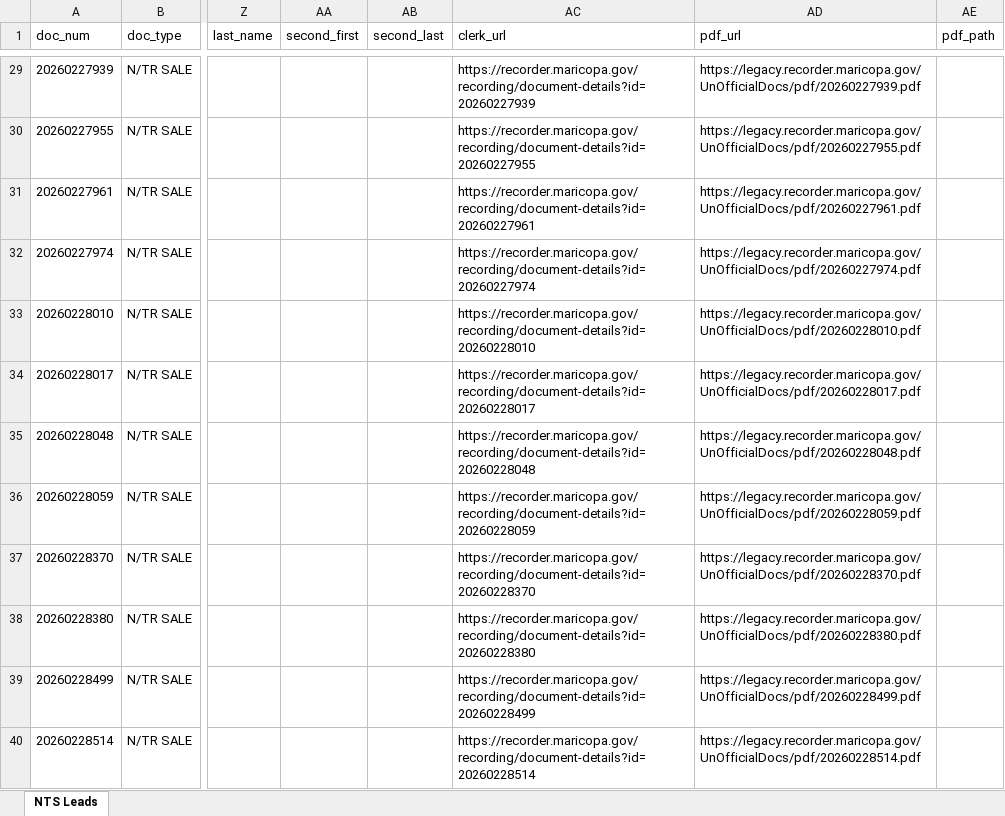
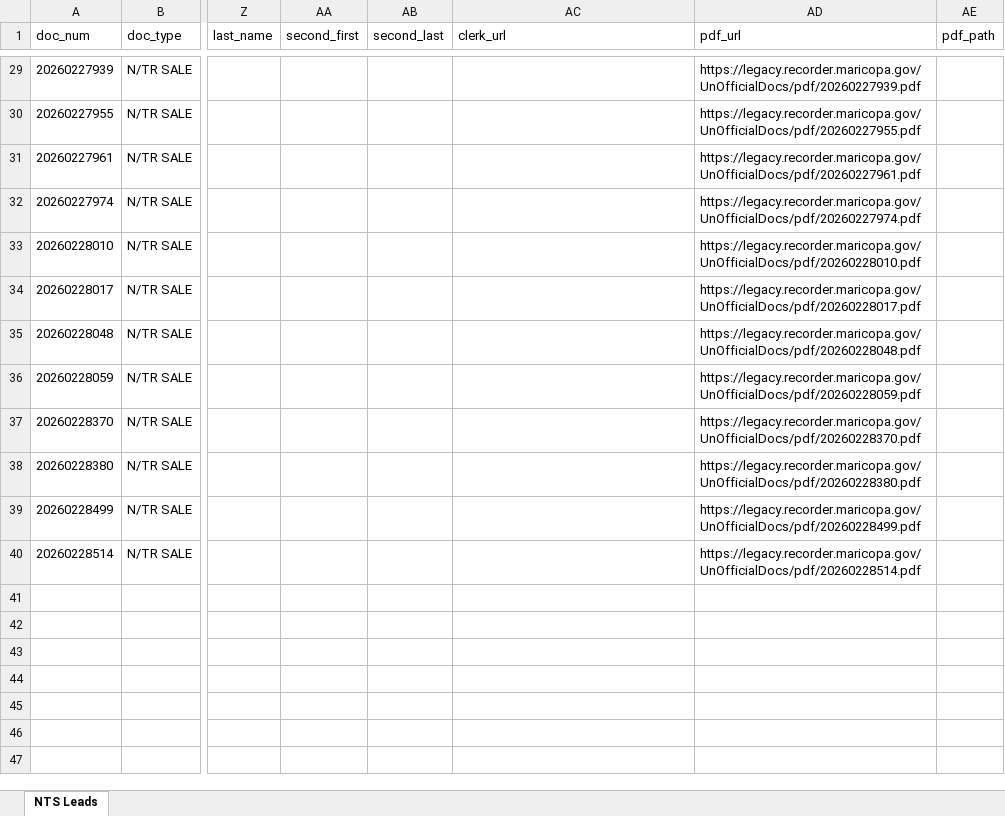
Before and after one commit to Darqsin/Chat-Scraper, an Excel workbook: nts_data.xlsx, sheet NTS Leads, drawn as a sheet; only a part is shown, gaps mark what is left out; values as stored, in another font and other column widths than the file's, no borders; the diff covers the shown part only; the diff names each change by its address in the sheet, - before the commit and + after, or states it on an @@ line.

```diff
--- a/nts_data.xlsx (sheet NTS Leads)
+++ b/nts_data.xlsx (sheet NTS Leads)
-AC29 (clerk_url): https://recorder.maricopa.gov/recording/document-details?id=20260227939
+AC29 (clerk_url): (empty)
-AC30 (clerk_url): https://recorder.maricopa.gov/recording/document-details?id=20260227955
+AC30 (clerk_url): (empty)
-AC31 (clerk_url): https://recorder.maricopa.gov/recording/document-details?id=20260227961
+AC31 (clerk_url): (empty)
-AC32 (clerk_url): https://recorder.maricopa.gov/recording/document-details?id=20260227974
+AC32 (clerk_url): (empty)
-AC33 (clerk_url): https://recorder.maricopa.gov/recording/document-details?id=20260228010
+AC33 (clerk_url): (empty)
-AC34 (clerk_url): https://recorder.maricopa.gov/recording/document-details?id=20260228017
+AC34 (clerk_url): (empty)
-AC35 (clerk_url): https://recorder.maricopa.gov/recording/document-details?id=20260228048
+AC35 (clerk_url): (empty)
-AC36 (clerk_url): https://recorder.maricopa.gov/recording/document-details?id=20260228059
+AC36 (clerk_url): (empty)
-AC37 (clerk_url): https://recorder.maricopa.gov/recording/document-details?id=20260228370
+AC37 (clerk_url): (empty)
-AC38 (clerk_url): https://recorder.maricopa.gov/recording/document-details?id=20260228380
+AC38 (clerk_url): (empty)
-AC39 (clerk_url): https://recorder.maricopa.gov/recording/document-details?id=20260228499
+AC39 (clerk_url): (empty)
-AC40 (clerk_url): https://recorder.maricopa.gov/recording/document-details?id=20260228514
+AC40 (clerk_url): (empty)
```
Also changed, not shown: 27 edited cells elsewhere in this sheet, 43 other files.
